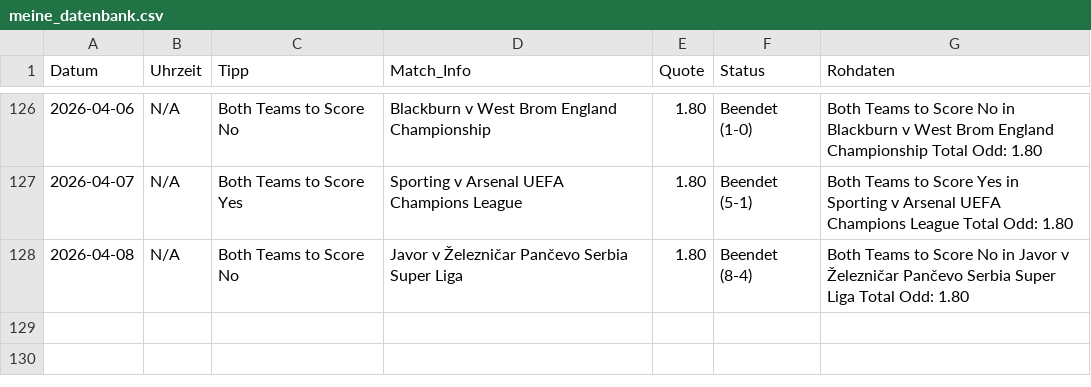
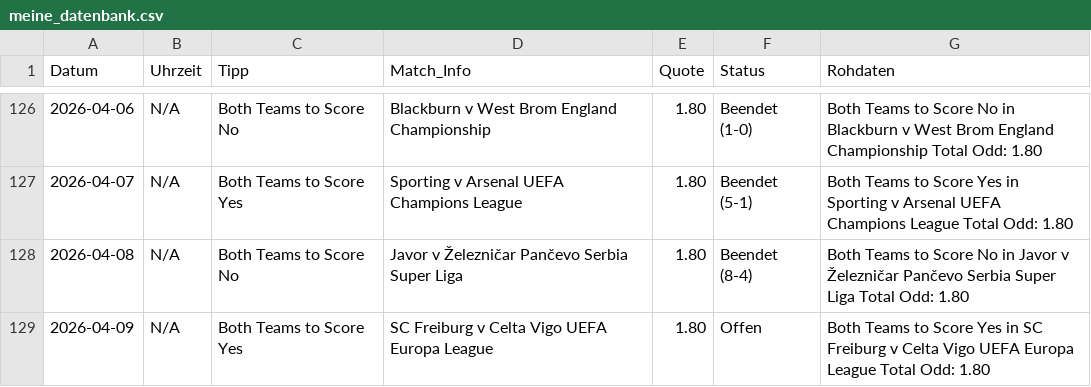
Before and after one commit to tim919646-lab/Scrap, a CSV file: meine_datenbank.csv, drawn as a sheet; only a part is shown, gaps mark what is left out.

Commit message:
Update: Thu Apr  9 09:03:31 UTC 2026

```diff
--- a/meine_datenbank.csv
+++ b/meine_datenbank.csv
@@ -128 +128,2 @@ Datum,Uhrzeit,Tipp,Match_Info,Quote,Status,Rohdaten
 2026-04-08,N/A,Both Teams to Score No,Javor v Železničar Pančevo Serbia Super Liga,1.80,Beendet (8-4),Both Teams to Score No in Javor v Železničar Pančevo Serbia Super Liga Total Odd: 1.80
+2026-04-09,N/A,Both Teams to Score Yes,SC Freiburg v Celta Vigo UEFA Europa League,1.80,Offen,Both Teams to Score Yes in SC Freiburg v Celta Vigo UEFA Europa League Total Odd: 1.80
```
